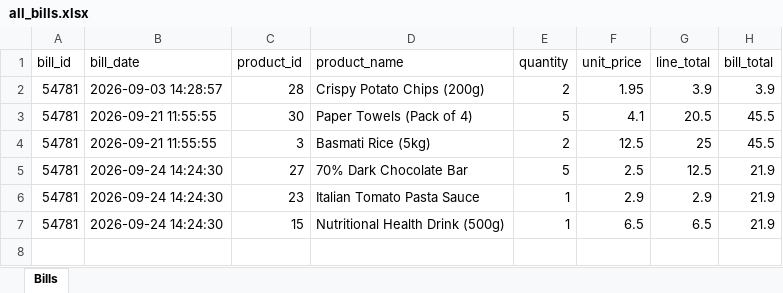
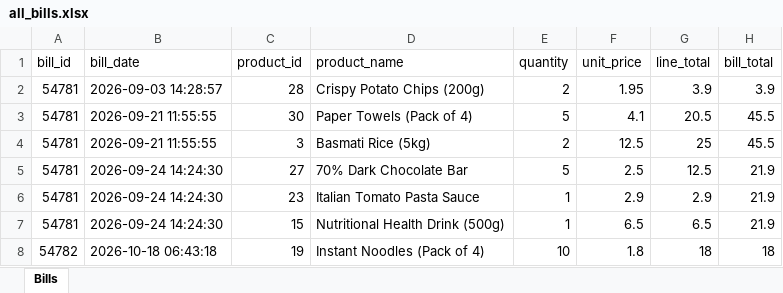
Before and after one commit to Albin28/Final-Year-Project, an Excel workbook: 02_Datasets/all_bills.xlsx, sheet Bills, drawn as a sheet; values as stored, in another font and other column widths than the file's, no borders; the diff names each change by its address in the sheet, - before the commit and + after, or states it on an @@ line.

```diff
--- a/02_Datasets/all_bills.xlsx (sheet Bills)
+++ b/02_Datasets/all_bills.xlsx (sheet Bills)
+row 8: 54782 | 2026-10-18 06:43:18 | 19 | Instant Noodles (Pack of 4) | 10 | 1.8 | 18 | 18
```
Also changed, not shown: 12 other files.
